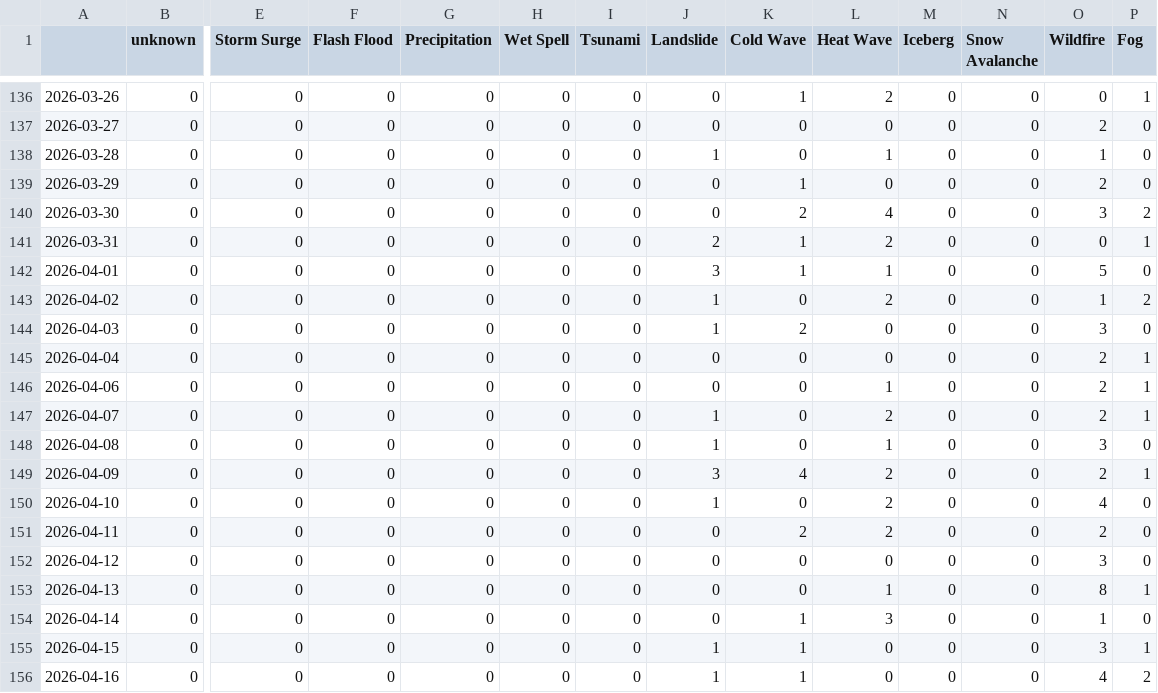
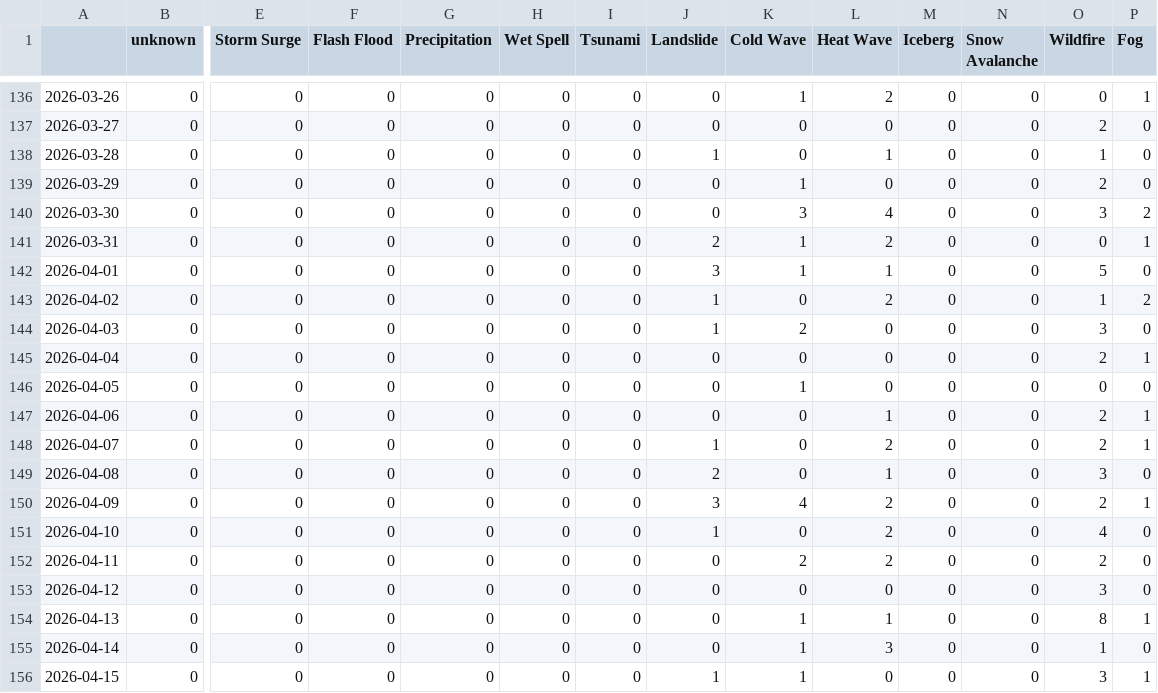
Before and after one commit to tapio-22-Digitale-Methoden-News/chineseExtremes, a CSV file: csv/extremes_date.csv, drawn as a sheet; only a part is shown, gaps mark what is left out; the shorter side is filled out with more unchanged rows; addresses are those after the commit; rows hold the shown columns only; the diff names each change by its address in the sheet, - before the commit and + after, or states it on an @@ line.

```diff
--- a/csv/extremes_date.csv
+++ b/csv/extremes_date.csv
-K140 (Cold Wave): 2
+K140 (Cold Wave): 3
+row 146: 2026-04-05 | 0 | 0 | 0 | 0 | 0 | 0 | 0 | 1 | 0 | 0 | 0 | 0 | 0
-J149 (Landslide): 1
+J149 (Landslide): 2
-K154 (Cold Wave): 0
+K154 (Cold Wave): 1
```
Also changed, not shown: 4 other files.
